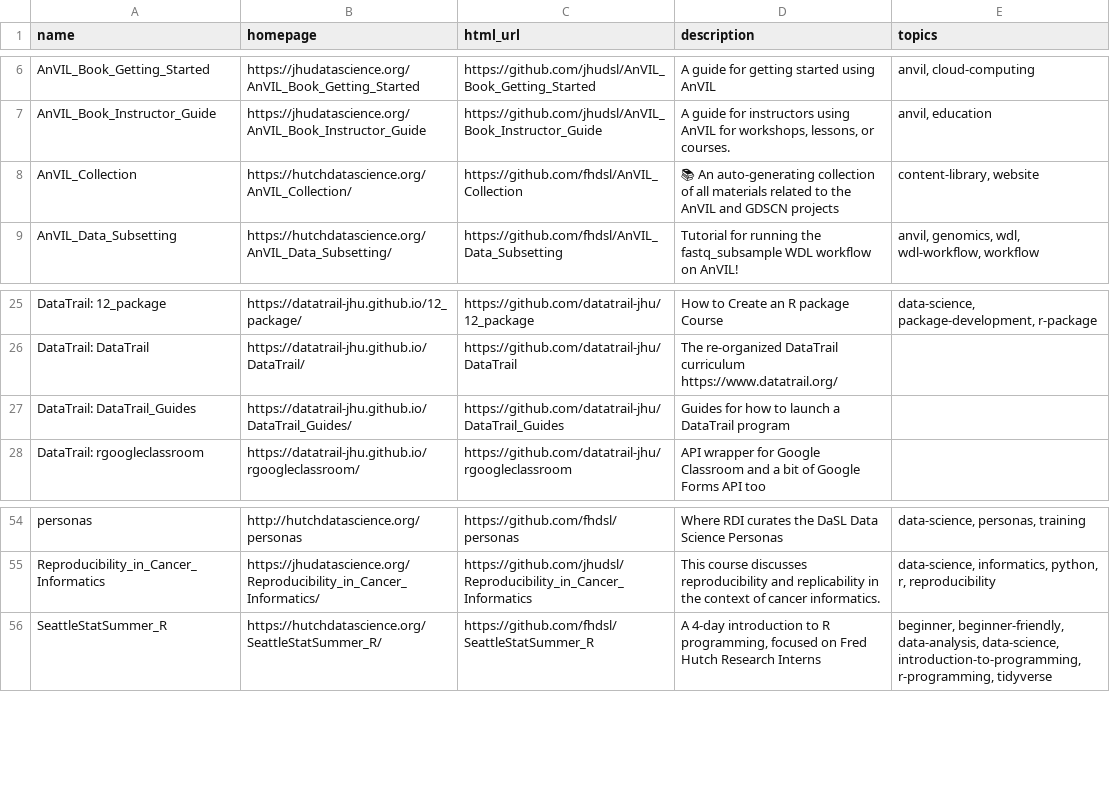
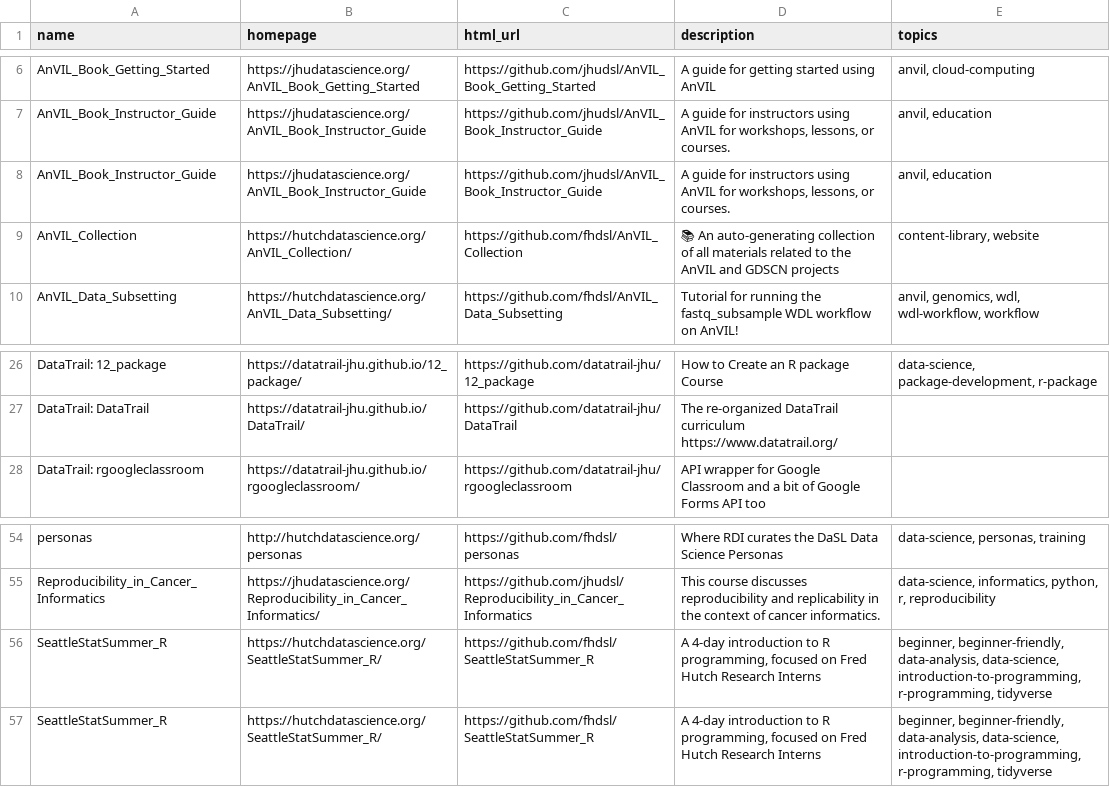
Before and after one commit to fhdsl/DaSL_Collection, a TSV file: resources/collection.tsv, drawn as a sheet; only a part is shown, gaps mark what is left out.

Commit message:
Add collection file

```diff
--- a/resources/collection.tsv
+++ b/resources/collection.tsv
@@ -7,2 +7,3 @@ AnVIL_Book_Getting_Started	https://jhudatascience.org/AnVIL_Book_Getting_Started
 AnVIL_Book_Instructor_Guide	https://jhudatascience.org/AnVIL_Book_Instructor_Guide	https://github.com/jhudsl/AnVIL_Book_Instructor_Guide	A guide for instructors using AnVIL for workshops, lessons, or courses.	anvil, education
+AnVIL_Book_Instructor_Guide	https://jhudatascience.org/AnVIL_Book_Instructor_Guide	https://github.com/jhudsl/AnVIL_Book_Instructor_Guide	A guide for instructors using AnVIL for workshops, lessons, or courses.	anvil, education
 AnVIL_Collection	https://hutchdatascience.org/AnVIL_Collection/	https://github.com/fhdsl/AnVIL_Collection	📚 An auto-generating collection of all materials related to the AnVIL and GDSCN projects	content-library, website
@@ -26,3 +27,2 @@ DataTrail: 12_package	https://datatrail-jhu.github.io/12_package/	https://github
 DataTrail: DataTrail	https://datatrail-jhu.github.io/DataTrail/	https://github.com/datatrail-jhu/DataTrail	The re-organized DataTrail curriculum https://www.datatrail.org/	
-DataTrail: DataTrail_Guides	https://datatrail-jhu.github.io/DataTrail_Guides/	https://github.com/datatrail-jhu/DataTrail_Guides	Guides for how to launch a DataTrail program	
 DataTrail: rgoogleclassroom	https://datatrail-jhu.github.io/rgoogleclassroom/	https://github.com/datatrail-jhu/rgoogleclassroom	API wrapper for Google Classroom and a bit of Google Forms API too	
@@ -55,2 +55,3 @@ personas	http://hutchdatascience.org/personas	https://github.com/fhdsl/personas
 Reproducibility_in_Cancer_Informatics	https://jhudatascience.org/Reproducibility_in_Cancer_Informatics/	https://github.com/jhudsl/Reproducibility_in_Cancer_Informatics	This course discusses reproducibility and replicability in the context of cancer informatics. 	data-science, informatics, python, r, reproducibility
+SeattleStatSummer_R	https://hutchdatascience.org/SeattleStatSummer_R/	https://github.com/fhdsl/SeattleStatSummer_R	A 4-day introduction to R programming, focused on Fred Hutch Research Interns	beginner, beginner-friendly, data-analysis, data-science, introduction-to-programming, r-programming, tidyverse
 SeattleStatSummer_R	https://hutchdatascience.org/SeattleStatSummer_R/	https://github.com/fhdsl/SeattleStatSummer_R	A 4-day introduction to R programming, focused on Fred Hutch Research Interns	beginner, beginner-friendly, data-analysis, data-science, introduction-to-programming, r-programming, tidyverse
```
